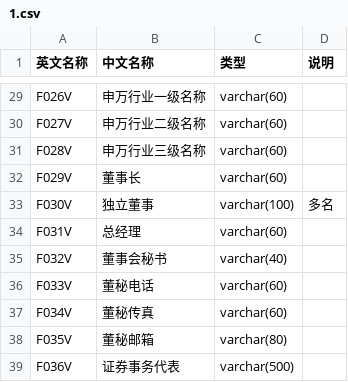
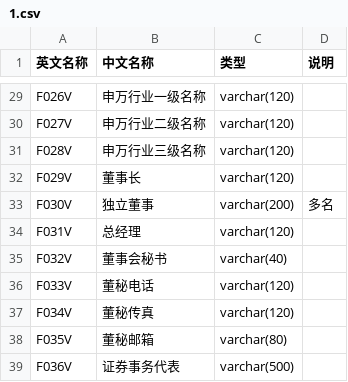
Before and after one commit to jingmouren/cswd, a CSV file: cnswd/cninfo/api_doc/db/1.csv, drawn as a sheet; only a part is shown, gaps mark what is left out; the diff covers the shown part only; the diff names each change by its address in the sheet, - before the commit and + after, or states it on an @@ line.

```diff
--- a/cnswd/cninfo/api_doc/db/1.csv
+++ b/cnswd/cninfo/api_doc/db/1.csv
-C29:C32 (类型): varchar(60)
+C29:C32 (类型): varchar(120)
-C33 (类型): varchar(100)
+C33 (类型): varchar(200)
-C34 (类型): varchar(60)
+C34 (类型): varchar(120)
-C36:C37 (类型): varchar(60)
+C36:C37 (类型): varchar(120)
```
Also changed, not shown: 17 edited cells elsewhere in this file, 11 other files.
